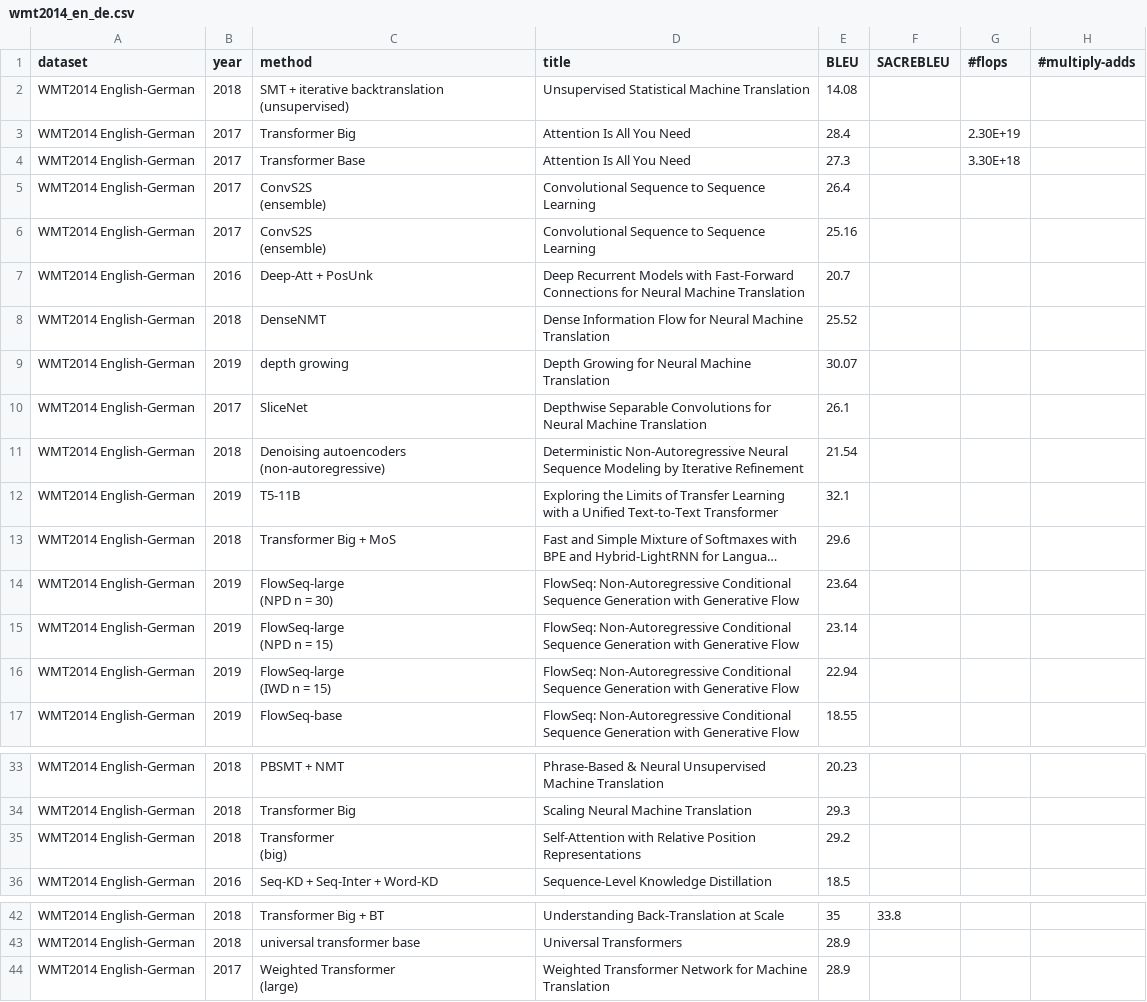
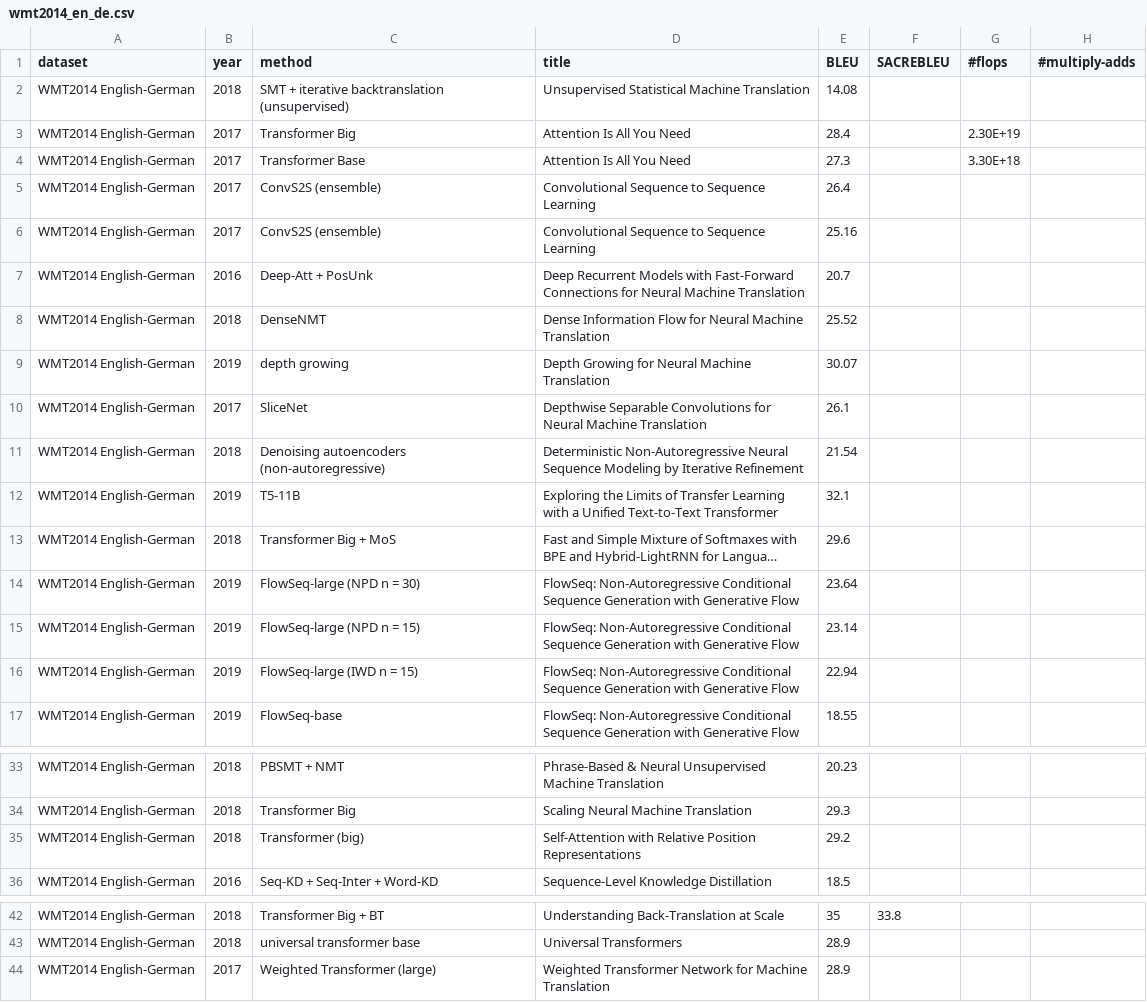
Before and after one commit to Computer-Progress/api, a CSV file: app/database/seeders/wmt2014_en_de.csv, drawn as a sheet; only a part is shown, gaps mark what is left out; long unchanged cells end in …; ↵ is a line break in a cell; the diff names each change by its address in the sheet, - before the commit and + after, or states it on an @@ line.

```diff
--- a/app/database/seeders/wmt2014_en_de.csv
+++ b/app/database/seeders/wmt2014_en_de.csv
-C2 (method): …backtranslation ↵ (unsupervised)
+C2 (method): …backtranslation (unsupervised)
-C5:C6 (method): ConvS2S ↵ (ensemble)
+C5:C6 (method): ConvS2S (ensemble)
-C11 (method): Denoising autoencoders ↵ (non-autoregressive)
+C11 (method): Denoising autoencoders (non-autoregressive)
-C14 (method): FlowSeq-large ↵ (NPD n = 30)
+C14 (method): FlowSeq-large (NPD n = 30)
-C15 (method): FlowSeq-large ↵ (NPD n = 15)
+C15 (method): FlowSeq-large (NPD n = 15)
-C16 (method): FlowSeq-large ↵ (IWD n = 15)
+C16 (method): FlowSeq-large (IWD n = 15)
-C35 (method): Transformer ↵ (big)
+C35 (method): Transformer (big)
-C44 (method): Weighted Transformer ↵ (large)
+C44 (method): Weighted Transformer (large)
```
Also changed, not shown: app/database/seeders/squad_1_1.csv, app/database/seeders/wmt2014_en_fr.csv, 5 other files.
